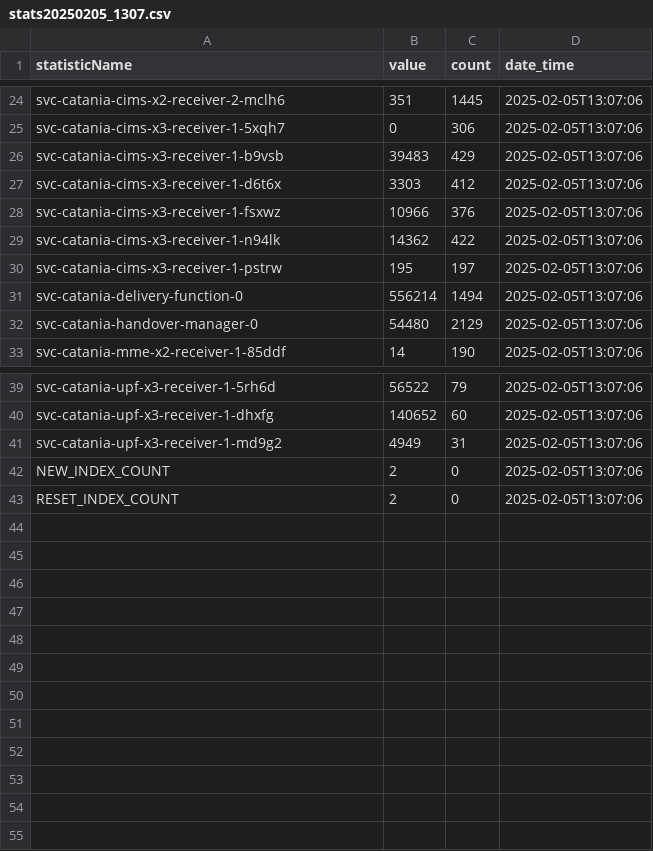
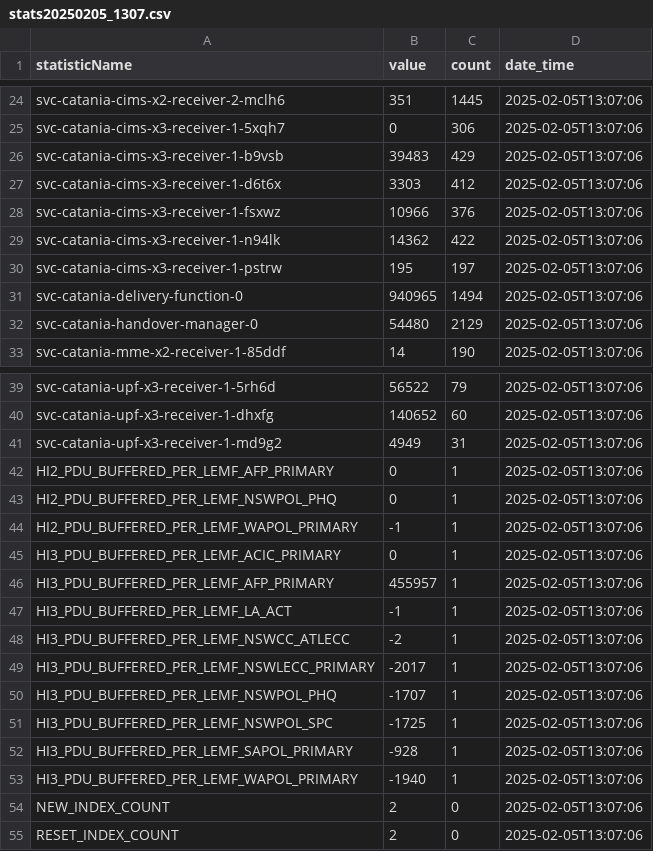
Before and after one commit to terry-flander/stats-server, a CSV file: data/summary-data/stats/csv/stats20250205_1307.csv, drawn as a sheet; only a part is shown, gaps mark what is left out.

```diff
--- a/data/summary-data/stats/csv/stats20250205_1307.csv
+++ b/data/summary-data/stats/csv/stats20250205_1307.csv
@@ -30,3 +30,3 @@ svc-catania-cims-x3-receiver-1-n94lk,14362,422,2025-02-05T13:07:06
 svc-catania-cims-x3-receiver-1-pstrw,195,197,2025-02-05T13:07:06
-svc-catania-delivery-function-0,556214,1494,2025-02-05T13:07:06
+svc-catania-delivery-function-0,940965,1494,2025-02-05T13:07:06
 svc-catania-handover-manager-0,54480,2129,2025-02-05T13:07:06
@@ -41,2 +41,14 @@ svc-catania-upf-x3-receiver-1-dhxfg,140652,60,2025-02-05T13:07:06
 svc-catania-upf-x3-receiver-1-md9g2,4949,31,2025-02-05T13:07:06
+HI2_PDU_BUFFERED_PER_LEMF_AFP_PRIMARY,0,1,2025-02-05T13:07:06
+HI2_PDU_BUFFERED_PER_LEMF_NSWPOL_PHQ,0,1,2025-02-05T13:07:06
+HI2_PDU_BUFFERED_PER_LEMF_WAPOL_PRIMARY,-1,1,2025-02-05T13:07:06
+HI3_PDU_BUFFERED_PER_LEMF_ACIC_PRIMARY,0,1,2025-02-05T13:07:06
+HI3_PDU_BUFFERED_PER_LEMF_AFP_PRIMARY,455957,1,2025-02-05T13:07:06
+HI3_PDU_BUFFERED_PER_LEMF_LA_ACT,-1,1,2025-02-05T13:07:06
+HI3_PDU_BUFFERED_PER_LEMF_NSWCC_ATLECC,-2,1,2025-02-05T13:07:06
+HI3_PDU_BUFFERED_PER_LEMF_NSWLECC_PRIMARY,-2017,1,2025-02-05T13:07:06
+HI3_PDU_BUFFERED_PER_LEMF_NSWPOL_PHQ,-1707,1,2025-02-05T13:07:06
+HI3_PDU_BUFFERED_PER_LEMF_NSWPOL_SPC,-1725,1,2025-02-05T13:07:06
+HI3_PDU_BUFFERED_PER_LEMF_SAPOL_PRIMARY,-928,1,2025-02-05T13:07:06
+HI3_PDU_BUFFERED_PER_LEMF_WAPOL_PRIMARY,-1940,1,2025-02-05T13:07:06
 NEW_INDEX_COUNT,2,0,2025-02-05T13:07:06
```
Also changed, not shown: data/summary-data/stats/csv/stats20250205_1309.csv, data/summary-data/stats/csv/stats20250205_1311.csv, 41 other files.
